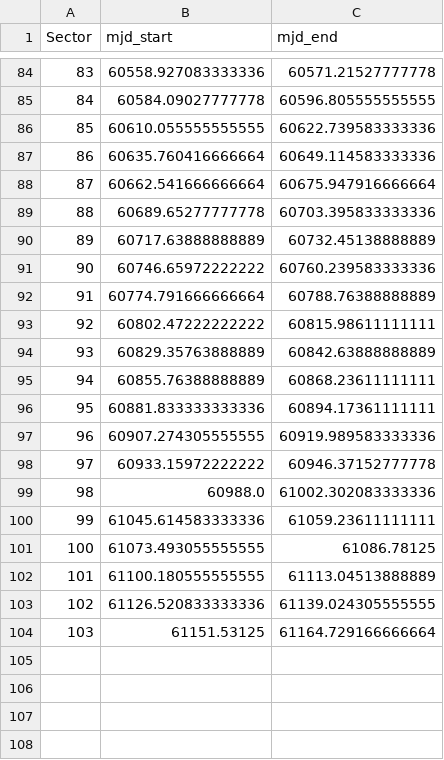
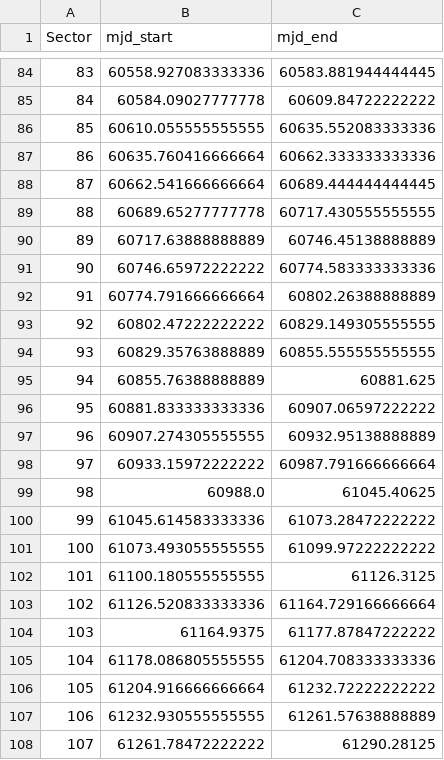
Before and after one commit to ZacharyLane1204/TESSreduce, a CSV file: tessreduce/sector_mjd.csv, drawn as a sheet; only a part is shown, gaps mark what is left out; the diff covers the shown part only.

```diff
--- a/tessreduce/sector_mjd.csv
+++ b/tessreduce/sector_mjd.csv
@@ -84,21 +84,25 @@ Sector,mjd_start,mjd_end
-83,60558.927083333336,60571.21527777778
-84,60584.09027777778,60596.805555555555
-85,60610.055555555555,60622.739583333336
-86,60635.760416666664,60649.114583333336
-87,60662.541666666664,60675.947916666664
-88,60689.65277777778,60703.395833333336
-89,60717.63888888889,60732.45138888889
-90,60746.65972222222,60760.239583333336
-91,60774.791666666664,60788.76388888889
-92,60802.47222222222,60815.98611111111
-93,60829.35763888889,60842.63888888889
-94,60855.76388888889,60868.23611111111
-95,60881.833333333336,60894.17361111111
-96,60907.274305555555,60919.989583333336
-97,60933.15972222222,60946.37152777778
-98,60988.0,61002.302083333336
-99,61045.614583333336,61059.23611111111
-100,61073.493055555555,61086.78125
-101,61100.180555555555,61113.04513888889
-102,61126.520833333336,61139.024305555555
-103,61151.53125,61164.729166666664
+83,60558.927083333336,60583.881944444445
+84,60584.09027777778,60609.84722222222
+85,60610.055555555555,60635.552083333336
+86,60635.760416666664,60662.333333333336
+87,60662.541666666664,60689.444444444445
+88,60689.65277777778,60717.430555555555
+89,60717.63888888889,60746.45138888889
+90,60746.65972222222,60774.583333333336
+91,60774.791666666664,60802.26388888889
+92,60802.47222222222,60829.149305555555
+93,60829.35763888889,60855.555555555555
+94,60855.76388888889,60881.625
+95,60881.833333333336,60907.06597222222
+96,60907.274305555555,60932.95138888889
+97,60933.15972222222,60987.791666666664
+98,60988.0,61045.40625
+99,61045.614583333336,61073.28472222222
+100,61073.493055555555,61099.97222222222
+101,61100.180555555555,61126.3125
+102,61126.520833333336,61164.729166666664
+103,61164.9375,61177.87847222222
+104,61178.086805555555,61204.708333333336
+105,61204.916666666664,61232.72222222222
+106,61232.930555555555,61261.57638888889
+107,61261.78472222222,61290.28125
```
Also changed, not shown: 27 edited cells elsewhere in this file.
